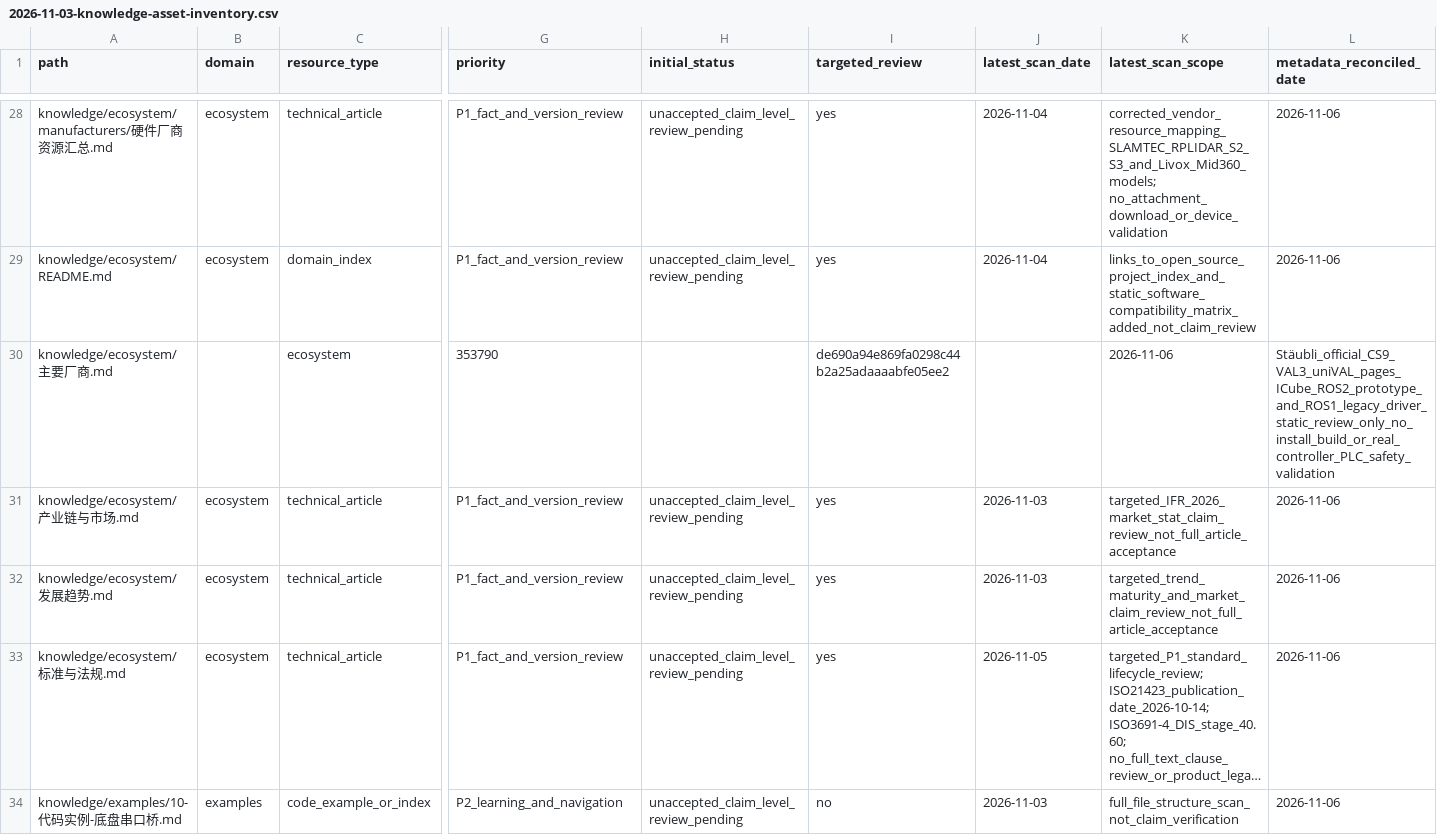
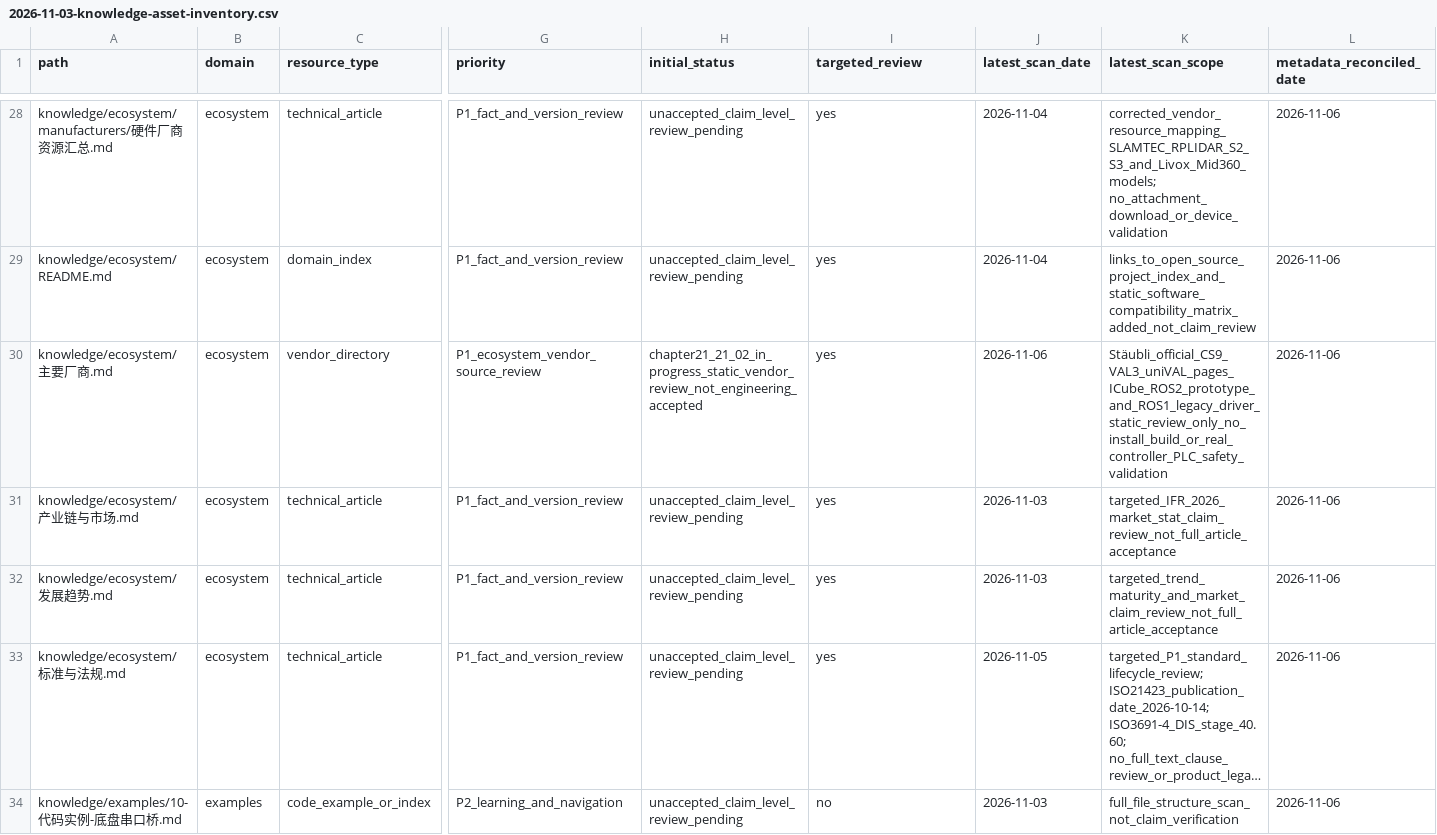
Before and after one commit to rexyll/robot_knowledgebasement, a CSV file: docs/audits/2026-11-03-knowledge-asset-inventory.csv, drawn as a sheet; only a part is shown, gaps mark what is left out; long unchanged cells end in …; the diff covers the shown part only; the diff names each change by its address in the sheet, - before the commit and + after, or states it on an @@ line.

Commit message:
fix: repair and reconcile Stäubli asset inventory rows

```diff
--- a/docs/audits/2026-11-03-knowledge-asset-inventory.csv
+++ b/docs/audits/2026-11-03-knowledge-asset-inventory.csv
-B30 (domain): (empty)
+B30 (domain): ecosystem
-C30 (resource_type): ecosystem
+C30 (resource_type): vendor_directory
-G30 (priority): 353790
+G30 (priority): P1_ecosystem_vendor_source_review
-H30 (initial_status): (empty)
+H30 (initial_status): chapter21_21_02_in_progress_static_vendor_review_not_engineering_accepted
-I30 (targeted_review): de690a94e869fa0298c44b2a25adaaaabfe05ee2
+I30 (targeted_review): yes
-J30 (latest_scan_date): (empty)
+J30 (latest_scan_date): 2026-11-06
-K30 (latest_scan_scope): 2026-11-06
+K30 (latest_scan_scope): Stäubli_official_CS9_VAL3_uniVAL_pages_ICube_ROS2_prototype_and_ROS1_legacy_driver_static_review_only_no_install_build_or_real_controller_PLC_safety_validation
-L30 (metadata_reconciled_date): Stäubli_official_CS9_VAL3_uniVAL_pages_ICube_ROS2_prototype_and_ROS1_legacy_driver_static_review_only_no_install_build_or_real_controller_PLC_safety_validation
+L30 (metadata_reconciled_date): 2026-11-06
```
Also changed, not shown: 40 edited cells elsewhere in this file.
